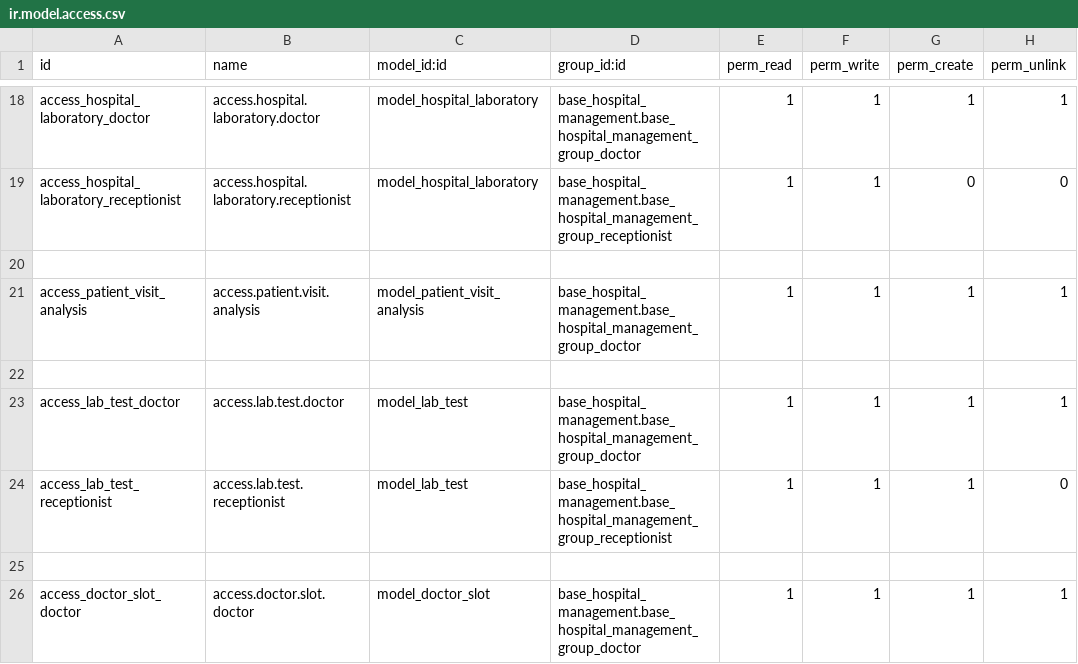
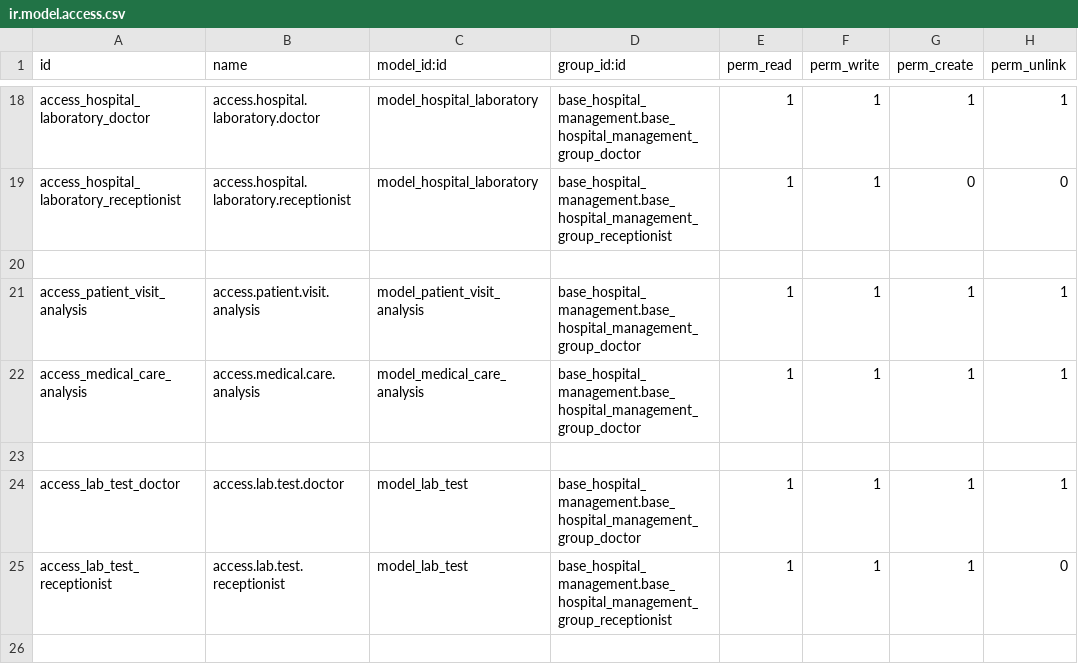
Before and after one commit to larbiabdou/cabinet-boukraa, a CSV file: base_hospital_management/security/ir.model.access.csv, drawn as a sheet; only a part is shown, gaps mark what is left out; the shorter side is filled out with more unchanged rows.

```diff
--- a/base_hospital_management/security/ir.model.access.csv
+++ b/base_hospital_management/security/ir.model.access.csv
@@ -21,2 +21,3 @@ access_hospital_laboratory_receptionist,access.hospital.laboratory.receptionist,
 access_patient_visit_analysis,access.patient.visit.analysis,model_patient_visit_analysis,base_hospital_management.base_hospital_management_group_doctor,1,1,1,1
+access_medical_care_analysis,access.medical.care.analysis,model_medical_care_analysis,base_hospital_management.base_hospital_management_group_doctor,1,1,1,1
 
```
Also changed, not shown: 5 other files.
